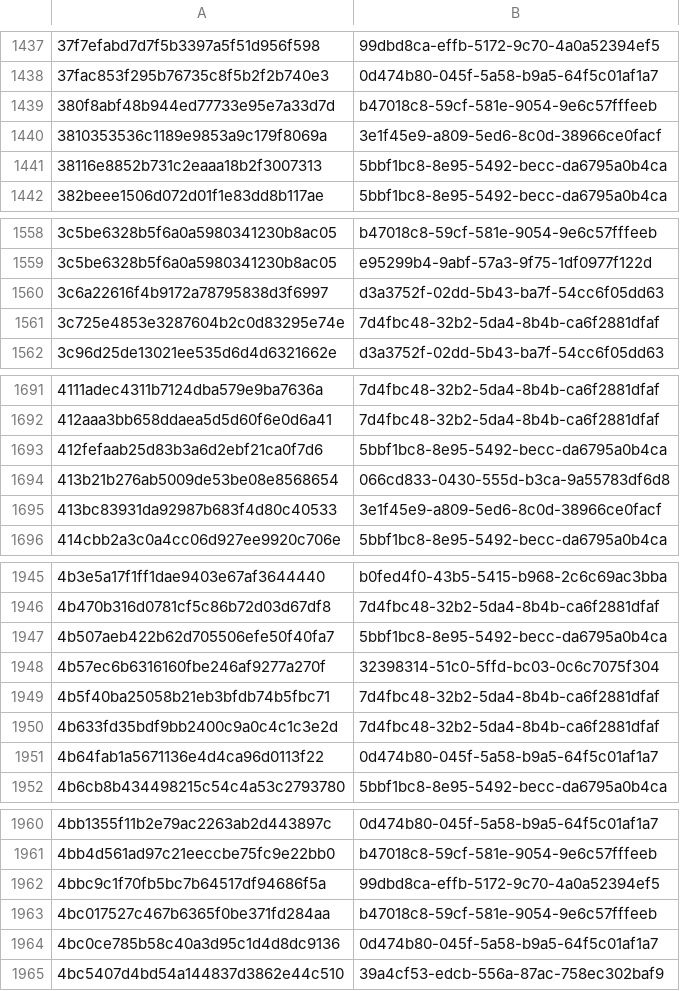
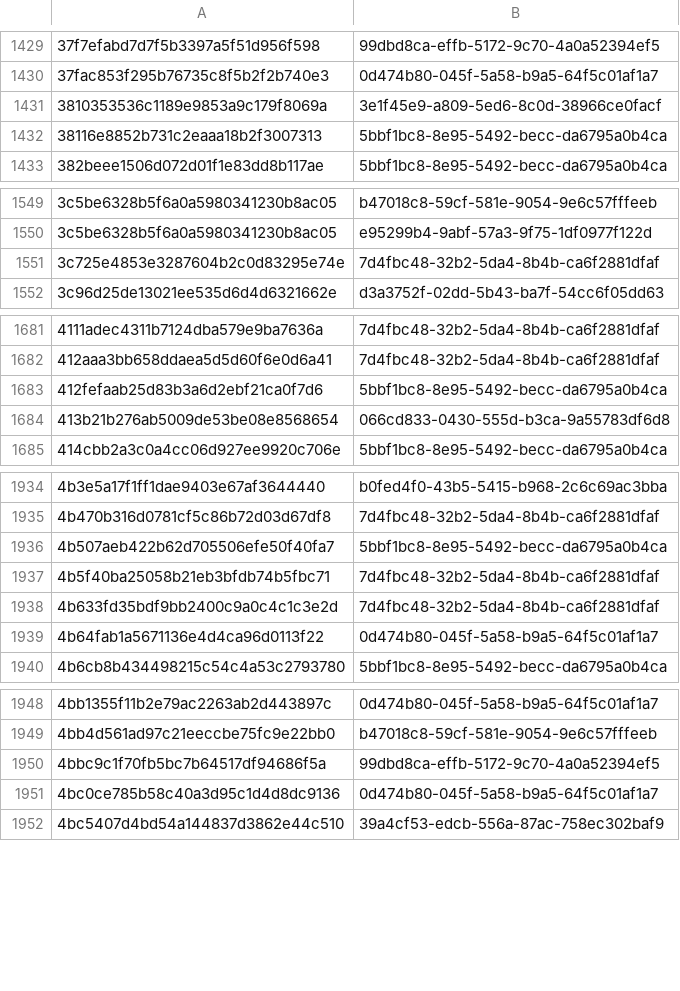
Before and after one commit to AliceGrey/ferromagnet-feed, a CSV file: misp/hashes.csv, drawn as a sheet; only a part is shown, gaps mark what is left out; removed rows and columns are numbered as before the commit, all else as after; the diff covers the shown part only; the diff names each change by its address in the sheet, - before the commit and + after, or states it on an @@ line.

```diff
--- a/misp/hashes.csv
+++ b/misp/hashes.csv
-row 1439: 380f8abf48b944ed77733e95e7a33d7d | b47018c8-59cf-581e-9054-9e6c57fffeeb
-row 1560: 3c6a22616f4b9172a78795838d3f6997 | d3a3752f-02dd-5b43-ba7f-54cc6f05dd63
-row 1695: 413bc83931da92987b683f4d80c40533 | 3e1f45e9-a809-5ed6-8c0d-38966ce0facf
-row 1948: 4b57ec6b6316160fbe246af9277a270f | 32398314-51c0-5ffd-bc03-0c6c7075f304
-row 1963: 4bc017527c467b6365f0be371fd284aa | b47018c8-59cf-581e-9054-9e6c57fffeeb
```
Also changed, not shown: 3 added rows and 42 removed rows elsewhere in this file, 30 other files.
